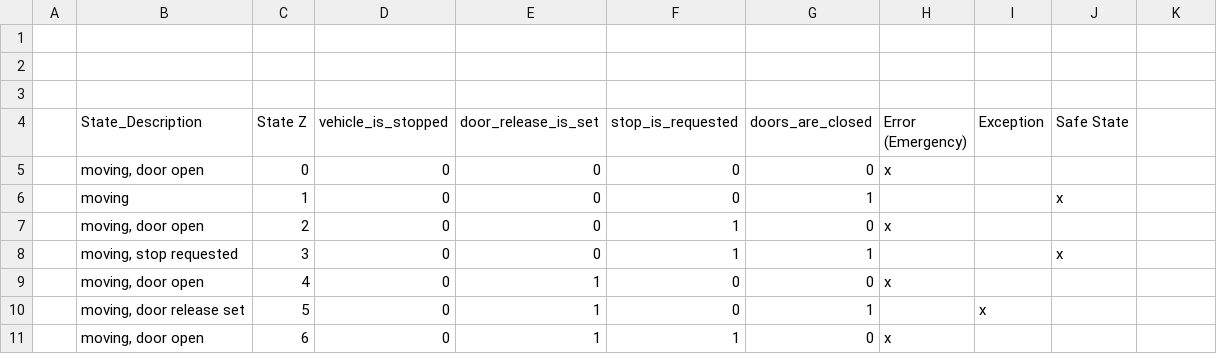
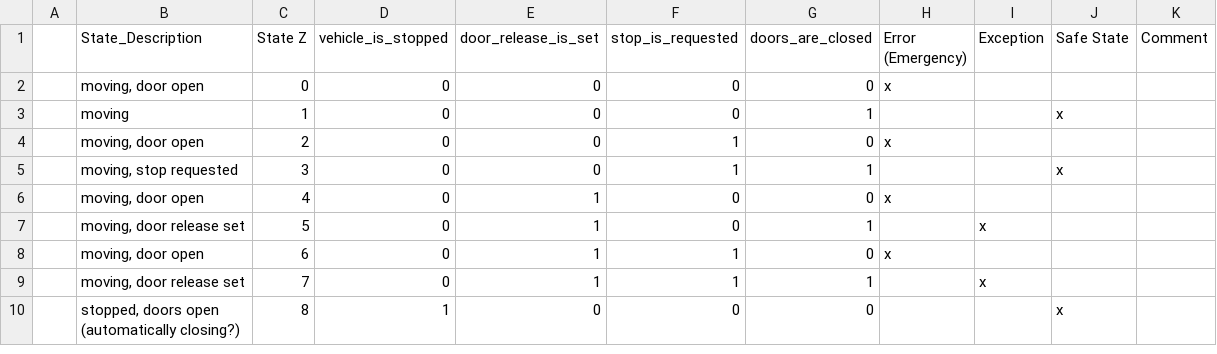
Before and after one commit to paetzholdt/CANRepo, a CSV file: docs/door-safety/binary_state_overview.csv, drawn as a sheet; only a part is shown; the shorter side is filled out with more unchanged rows; removed rows and columns are numbered as before the commit, all else as after; the diff names each change by its address in the sheet, - before the commit and + after, or states it on an @@ line.

Commit message:
Minor format changes in binary_state_overview.csv

```diff
--- a/docs/door-safety/binary_state_overview.csv
+++ b/docs/door-safety/binary_state_overview.csv
-row 1: (empty)
-row 2: (empty)
-row 3: (empty)
-K1: (empty)
+K1: Comment
```
